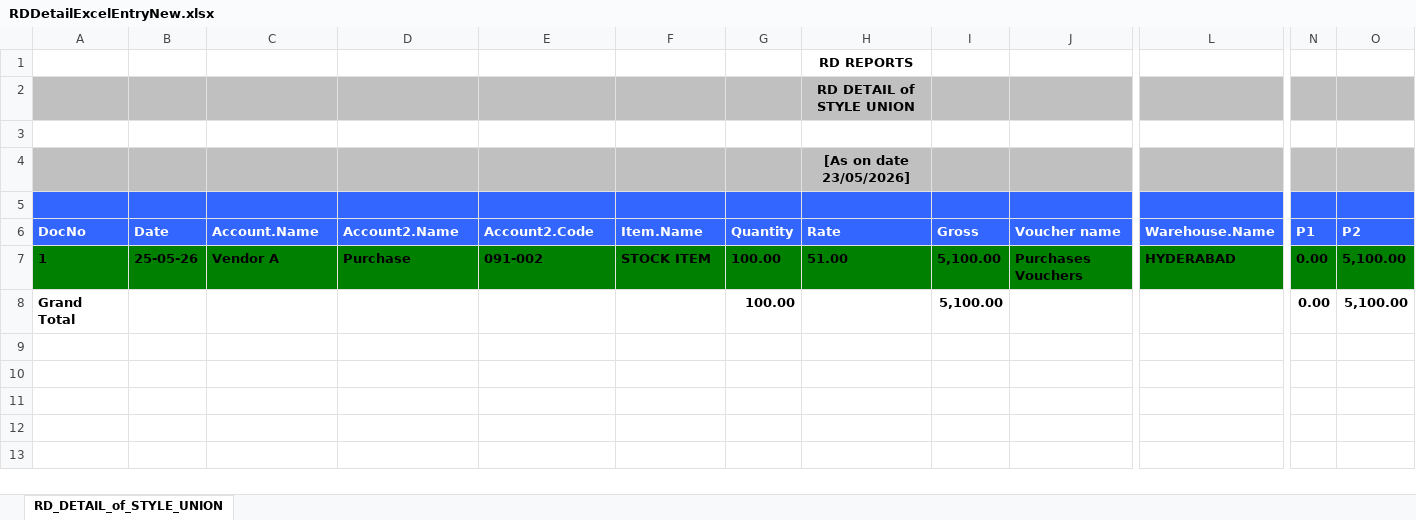
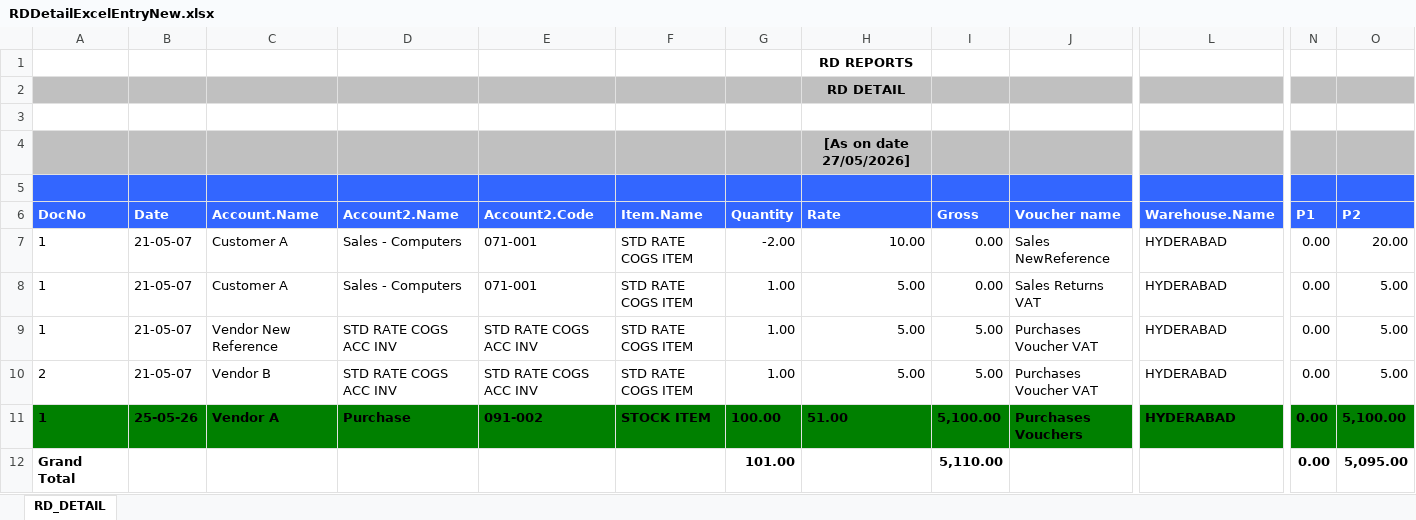
Before and after one commit to SangamPavani/BillWiseAutomation, an Excel workbook: autoIt/ExportFiles/RDDetailExcelEntryNew.xlsx, sheet RD_DETAIL, drawn as a sheet; only a part is shown, gaps mark what is left out; values as stored, in another font and other column widths than the file's, no borders; addresses are those after the commit; rows hold the shown columns only; the diff names each change by its address in the sheet, - before the commit and + after, or states it on an @@ line.

```diff
--- a/autoIt/ExportFiles/RDDetailExcelEntryNew.xlsx (sheet RD_DETAIL)
+++ b/autoIt/ExportFiles/RDDetailExcelEntryNew.xlsx (sheet RD_DETAIL)
-sheet tab: RD_DETAIL_of_STYLE_UNION
+sheet tab: RD_DETAIL
-H2 (Rate): RD DETAIL of STYLE UNION
+H2 (Rate): RD DETAIL
-H4 (Rate): [As on date 23/05/2026]
+H4 (Rate): [As on date 27/05/2026]
+row 7: 1 | 21-05-07 | Customer A | Sales - Computers | 071-001 | STD RATE COGS ITEM | -2.00 | 10.00 | 0.00 | Sales NewReference | HYDERABAD | 0.00 | 20.00
+row 8: 1 | 21-05-07 | Customer A | Sales - Computers | 071-001 | STD RATE COGS ITEM | 1.00 | 5.00 | 0.00 | Sales Returns VAT | HYDERABAD | 0.00 | 5.00
+row 9: 1 | 21-05-07 | Vendor New Reference | STD RATE COGS ACC INV | STD RATE COGS ACC INV | STD RATE COGS ITEM | 1.00 | 5.00 | 5.00 | Purchases Voucher VAT | HYDERABAD | 0.00 | 5.00
+row 10: 2 | 21-05-07 | Vendor B | STD RATE COGS ACC INV | STD RATE COGS ACC INV | STD RATE COGS ITEM | 1.00 | 5.00 | 5.00 | Purchases Voucher VAT | HYDERABAD | 0.00 | 5.00
-G12 (Quantity): 100.00
+G12 (Quantity): 101.00
-I12 (Gross): 5,100.00
+I12 (Gross): 5,110.00
-O12 (P2): 5,100.00
+O12 (P2): 5,095.00
```
Also changed, not shown: autoIt/ExportFiles/ItemParameterExcel.xlsx, autoIt/ExportFiles/RDDetailExcelEntry.xlsx, 23 other files.
